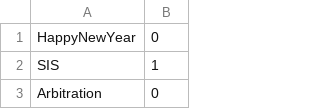
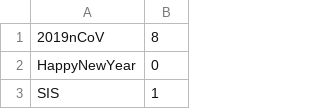
Before and after one commit to MengXiangxi/QJZeditor, a CSV file: boardlist.csv, drawn as a sheet; only a part is shown; the shorter side is filled out with more unchanged rows; the diff names each change by its address in the sheet, - before the commit and + after, or states it on an @@ line.

```diff
--- a/boardlist.csv
+++ b/boardlist.csv
+row 1: 2019nCoV | 8
```
Also changed, not shown: 4 other files.
